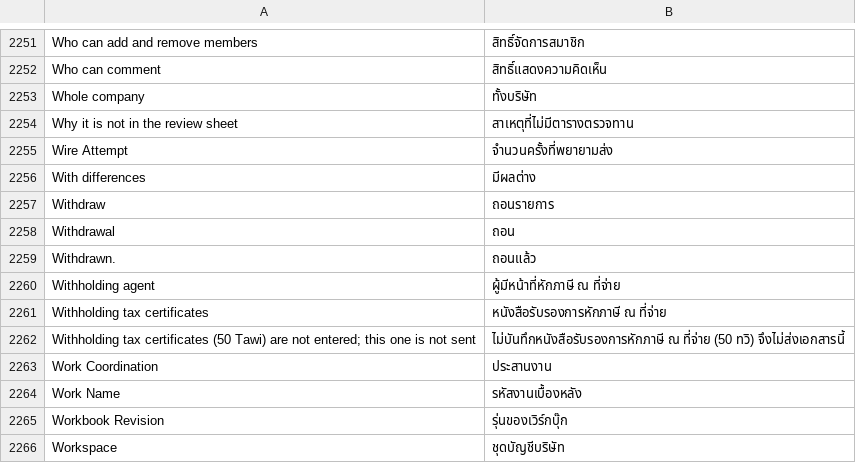
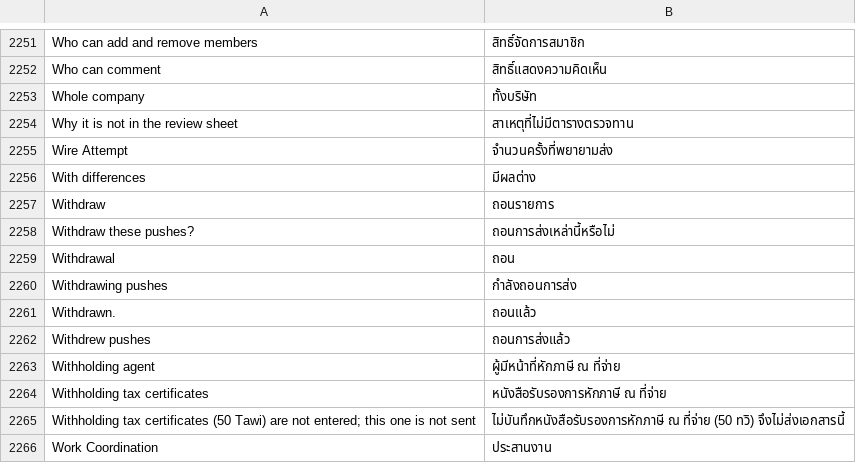
Before and after one commit to skin306152-star/pearnly, a CSV file: apps/pearnly_cowork/pearnly_cowork/translations/th.csv, drawn as a sheet; only a part is shown, gaps mark what is left out; the shorter side is filled out with more unchanged rows; the diff names each change by its address in the sheet, - before the commit and + after, or states it on an @@ line.

Commit message:
feat: CC can withdraw released Cowork pushes still waiting in the queue (cowork_withdraw_push) the same as Withdraw on the document's page: an Allow card lists the documents first, only this conversation's company's documents (refused before the card otherwise), one the computer is writing or one with a result comes back with the reason, each document has its own result; the push tool's note no longer says an on-its-way push cannot be changed; four-language label, step and question; product map row (ERP not applicable: its documents are voided instead)

```diff
--- a/apps/pearnly_cowork/pearnly_cowork/translations/th.csv
+++ b/apps/pearnly_cowork/pearnly_cowork/translations/th.csv
+row 2258: Withdraw these pushes? | ถอนการส่งเหล่านี้หรือไม่
+row 2260: Withdrawing pushes | กำลังถอนการส่ง
+row 2262: Withdrew pushes | ถอนการส่งแล้ว
```
Also changed, not shown: apps/pearnly_cowork/pearnly_cowork/i18n/messages.tsv, apps/pearnly_cowork/pearnly_cowork/translations/en.csv, 7 other files.
